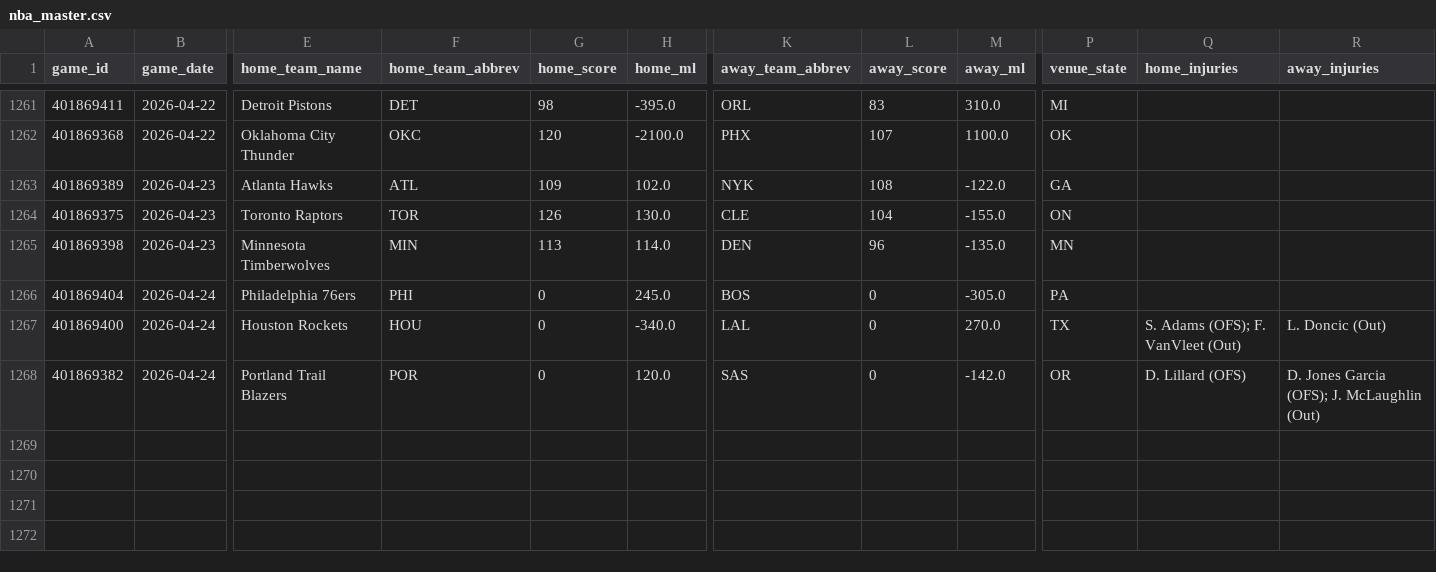
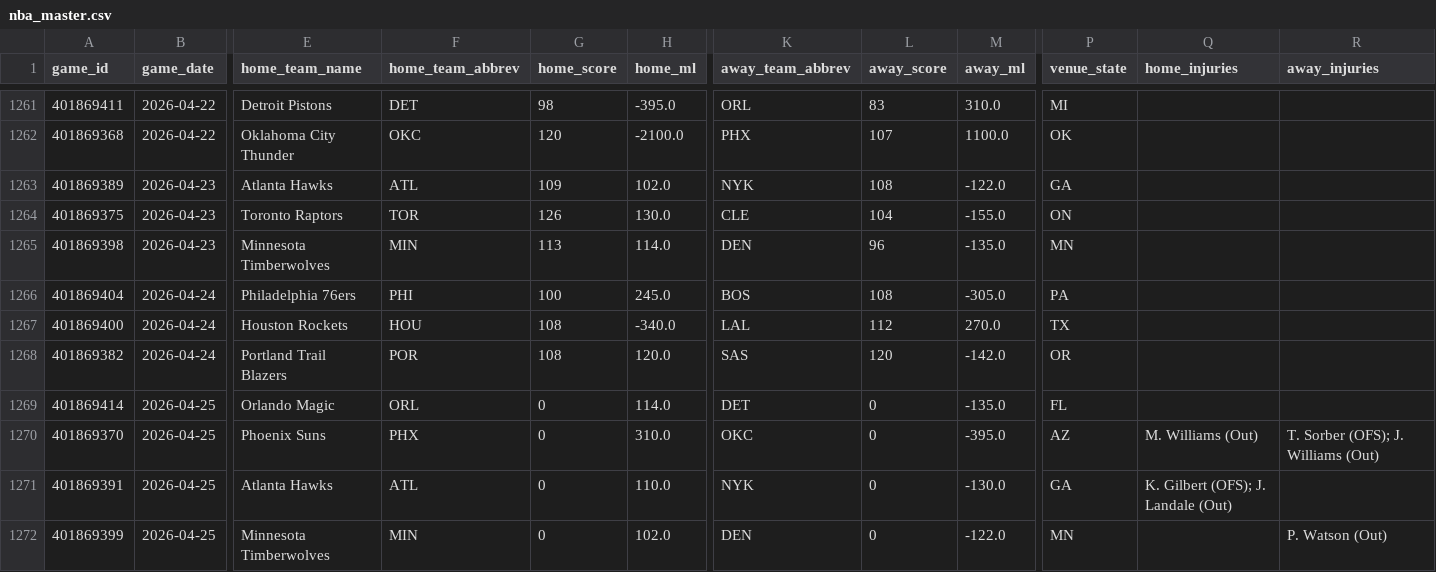
Before and after one commit to oliver-monday/NBAgent, a CSV file: data/nba_master.csv, drawn as a sheet; only a part is shown, gaps mark what is left out; rows hold the shown columns only; the diff names each change by its address in the sheet, - before the commit and + after, or states it on an @@ line.

```diff
--- a/data/nba_master.csv
+++ b/data/nba_master.csv
-G1266 (home_score): 0
+G1266 (home_score): 100
-L1266 (away_score): 0
+L1266 (away_score): 108
-G1267:G1268 (home_score): 0
+G1267:G1268 (home_score): 108
-L1267 (away_score): 0
+L1267 (away_score): 112
-Q1267 (home_injuries): S. Adams (OFS); F. VanVleet (Out)
+Q1267 (home_injuries): (empty)
-R1267 (away_injuries): L. Doncic (Out)
+R1267 (away_injuries): (empty)
-L1268 (away_score): 0
+L1268 (away_score): 120
-Q1268 (home_injuries): D. Lillard (OFS)
+Q1268 (home_injuries): (empty)
-R1268 (away_injuries): D. Jones Garcia (OFS); J. McLaughlin (Out)
+R1268 (away_injuries): (empty)
+row 1269: 401869414 | 2026-04-25 | Orlando Magic | ORL | 0 | 114.0 | DET | 0 | -135.0 | FL
+row 1270: 401869370 | 2026-04-25 | Phoenix Suns | PHX | 0 | 310.0 | OKC | 0 | -395.0 | AZ | M. Williams (Out) | T. Sorber (OFS); J. Williams (Out)
+row 1271: 401869391 | 2026-04-25 | Atlanta Hawks | ATL | 0 | 110.0 | NYK | 0 | -130.0 | GA | K. Gilbert (OFS); J. Landale (Out)
+row 1272: 401869399 | 2026-04-25 | Minnesota Timberwolves | MIN | 0 | 102.0 | DEN | 0 | -122.0 | MN |  | P. Watson (Out)
```
Also changed, not shown: data/player_dim.csv, data/team_game_log.csv, 4 other files.
